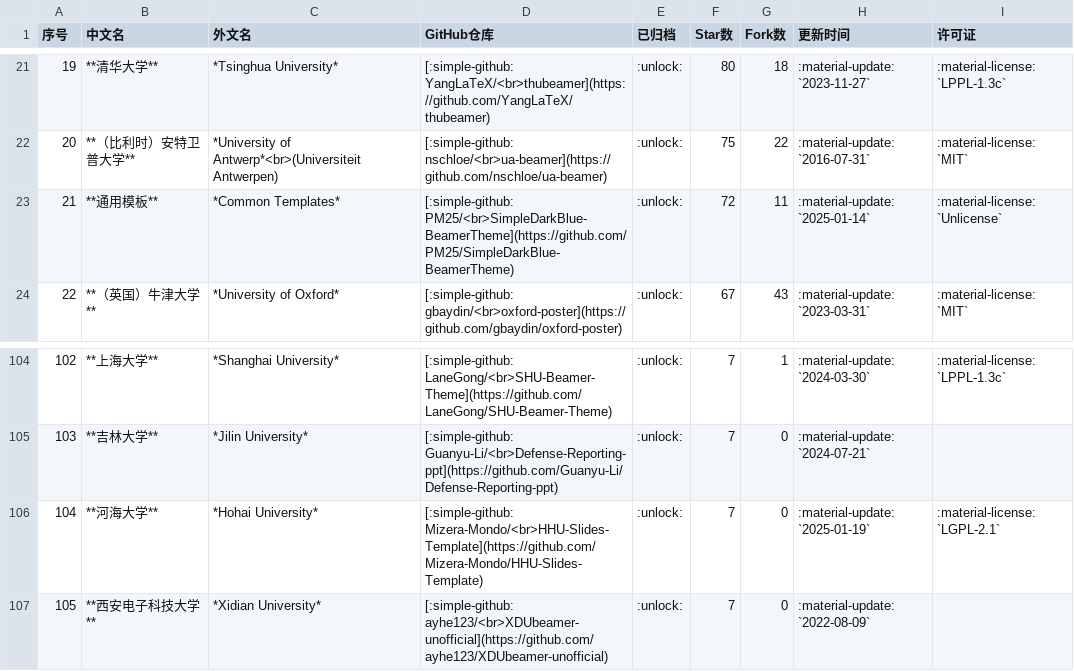
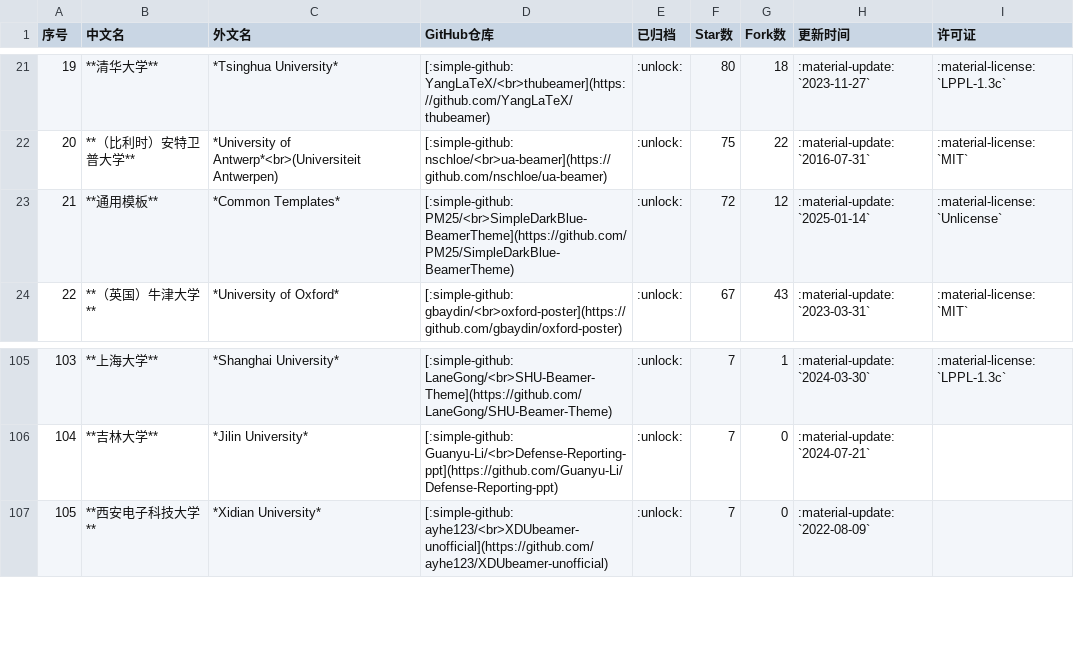
Before and after one commit to hantang/latex-templates, a CSV file: data/presentation.csv, drawn as a sheet; only a part is shown, gaps mark what is left out; removed rows and columns are numbered as before the commit, all else as after; the diff covers the shown part only; the diff names each change by its address in the sheet, - before the commit and + after, or states it on an @@ line.

```diff
--- a/data/presentation.csv
+++ b/data/presentation.csv
@@ column A (序号) renumbered between rows 16 and 106 @@
-G23 (Fork数): 11
+G23 (Fork数): 12
-row 106: 104 | **河海大学** | *Hohai University* | [:simple-github: Mizera-Mondo/<br>HHU-Slides-Template](https://github.com/Mizera-Mondo/HHU-Slides-Template) | :unlock: | 7 | 0 | :material-update: `2025-01-19` | :material-license: `LGPL-2.1`
```
Also changed, not shown: 4 added rows, 3 removed rows and 10 edited cells elsewhere in this file, data/report.csv, data/thesis.csv, 2 other files.
